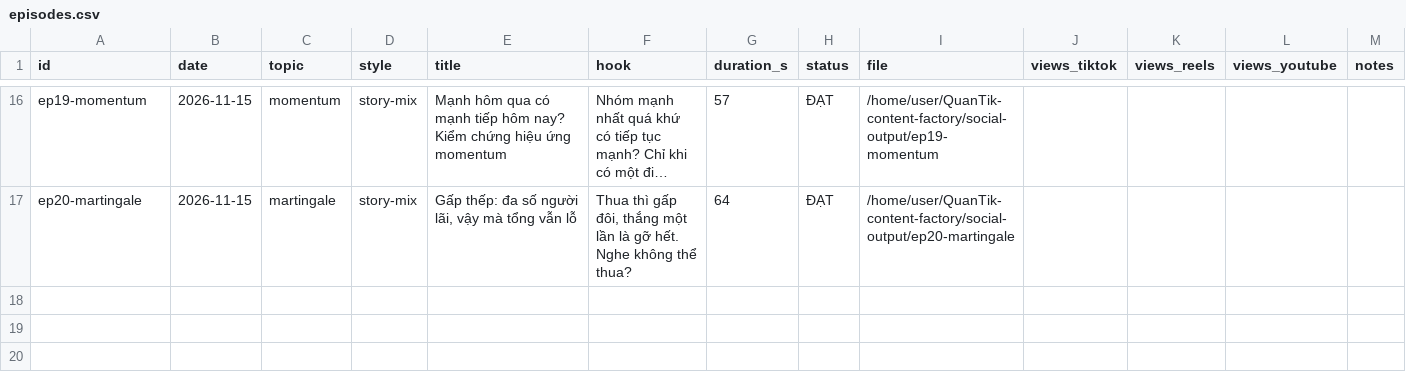
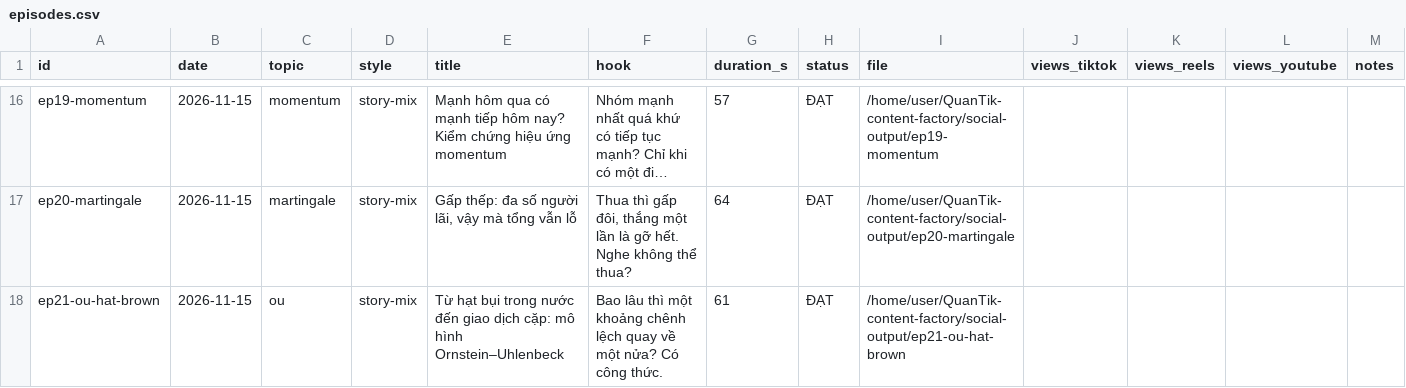
Before and after one commit to kwuangyong/QuanTik-content-factory, a CSV file: .claude/skills/quantik-video-factory/knowledge/episodes.csv, drawn as a sheet; only a part is shown, gaps mark what is left out; long unchanged cells end in …; the diff names each change by its address in the sheet, - before the commit and + after, or states it on an @@ line.

```diff
--- a/.claude/skills/quantik-video-factory/knowledge/episodes.csv
+++ b/.claude/skills/quantik-video-factory/knowledge/episodes.csv
+row 18: ep21-ou-hat-brown | 2026-11-15 | ou | story-mix | Từ hạt bụi trong nước đến giao dịch cặp: mô hình Ornstein–Uhlenbeck | Bao lâu thì một khoảng chênh lệch quay về một nửa? Có công thức. | 61 | ĐẠT | /home/user/QuanTik-content-factory/social-output/ep21-ou-hat-brown
```
